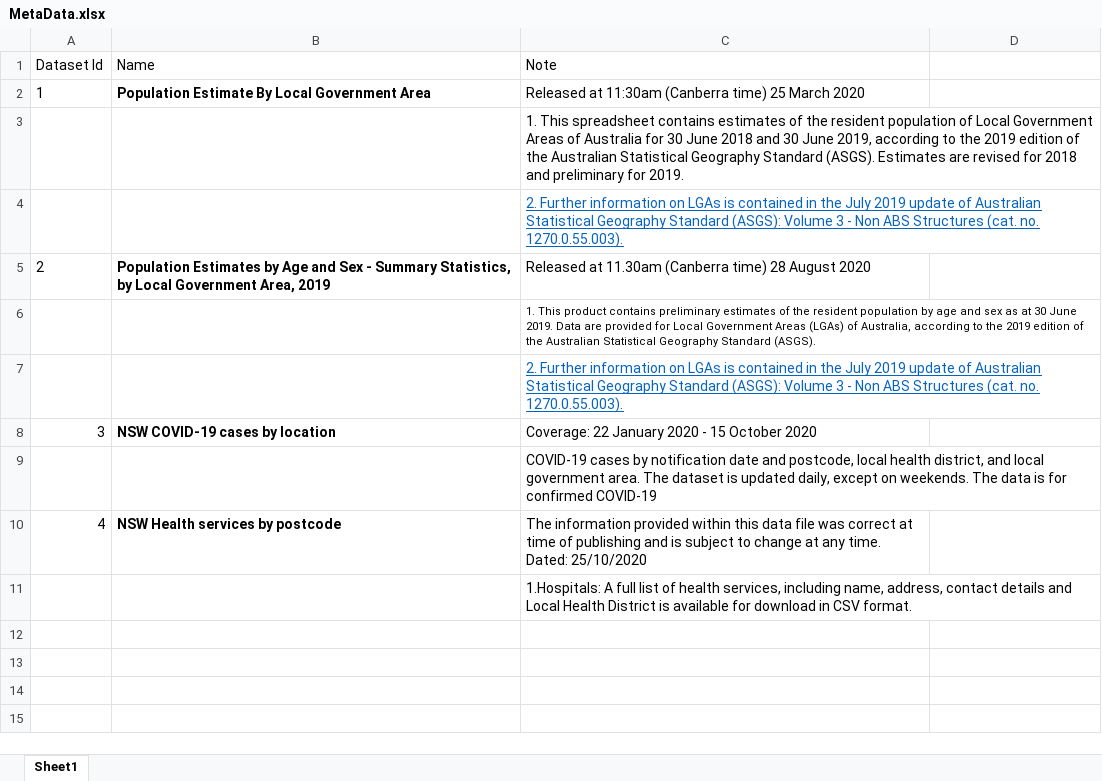
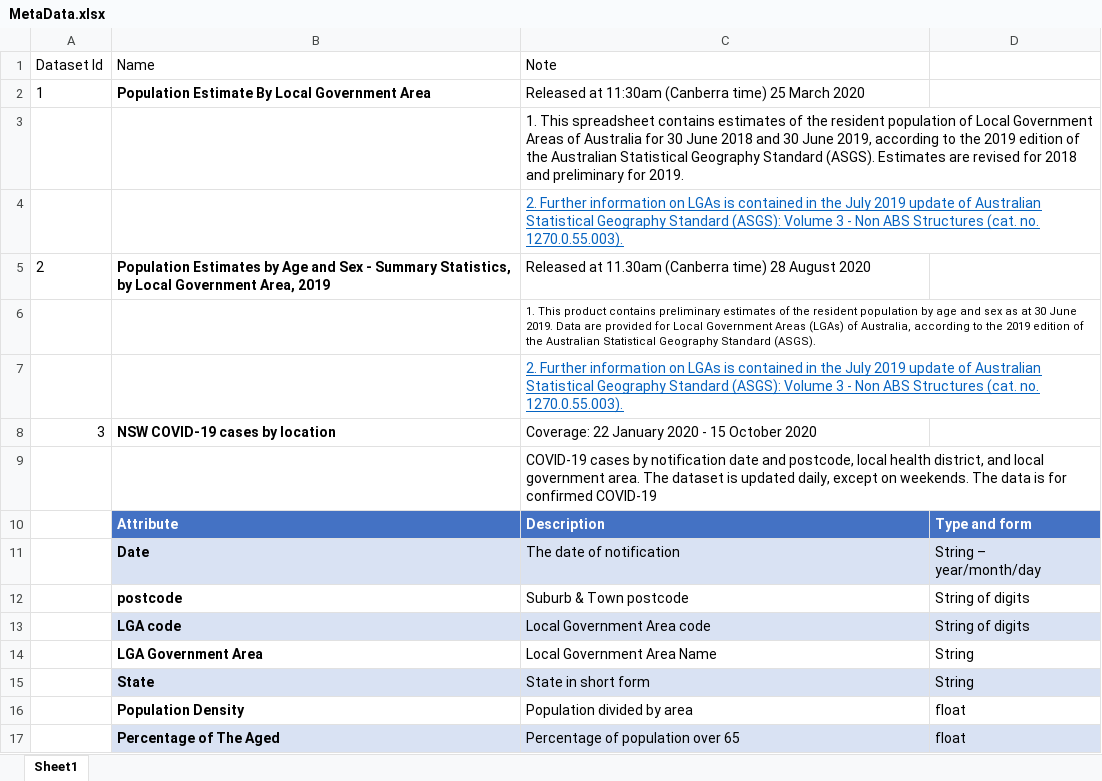
Before and after one commit to TammyWang666/DA1002S1, an Excel workbook: MetaData.xlsx, sheet Sheet1, drawn as a sheet; values as stored, in another font and other column widths than the file's, no borders; removed rows and columns are numbered as before the commit, all else as after; the diff names each change by its address in the sheet, - before the commit and + after, or states it on an @@ line.

```diff
--- a/MetaData.xlsx (sheet Sheet1)
+++ b/MetaData.xlsx (sheet Sheet1)
-row 10: 4 | NSW Health services by postcode | The information provided within this data file was correct at time of publishing and is subject to change at any time. Dated: 25/10/2020
-row 11:  |  | 1.Hospitals: A full list of health services, including name, address, contact details and Local Health District is available for download in CSV format.
+row 10:  | Attribute | Description | Type and form
+row 11:  | Date | The date of notification | String – year/month/day
+row 12:  | postcode | Suburb & Town postcode | String of digits
+row 13:  | LGA code | Local Government Area code | String of digits
+row 14:  | LGA Government Area | Local Government Area Name | String
+row 15:  | State | State in short form | String
+row 16:  | Population Density | Population divided by area | float
+row 17:  | Percentage of The Aged | Percentage of population over 65 | float
```
Also changed, not shown: 15 other files.
